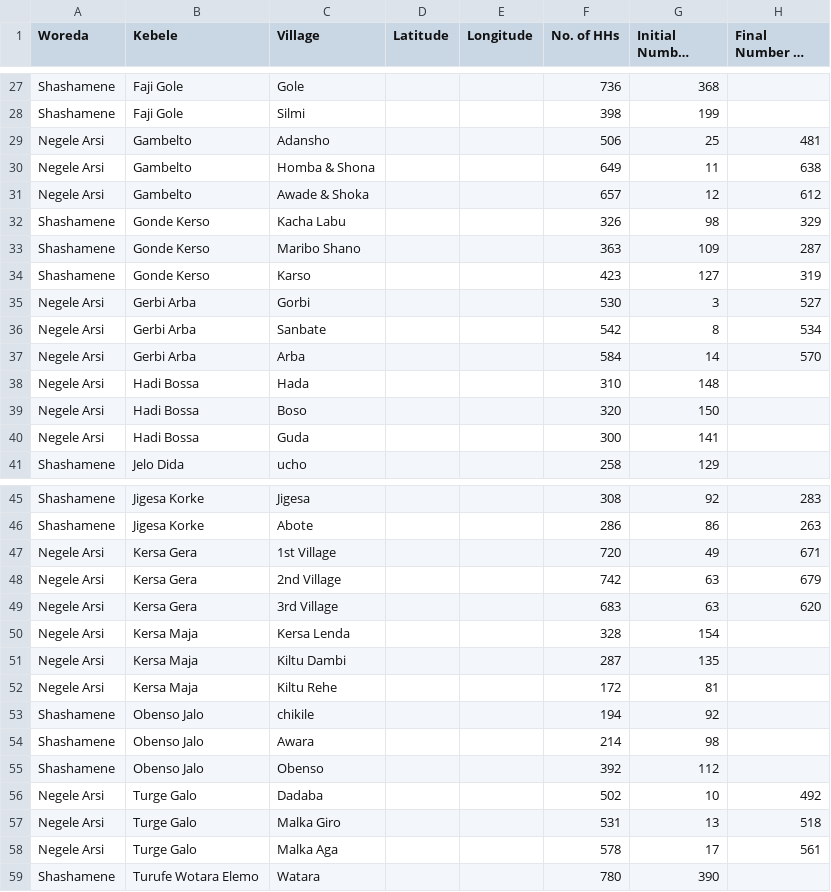
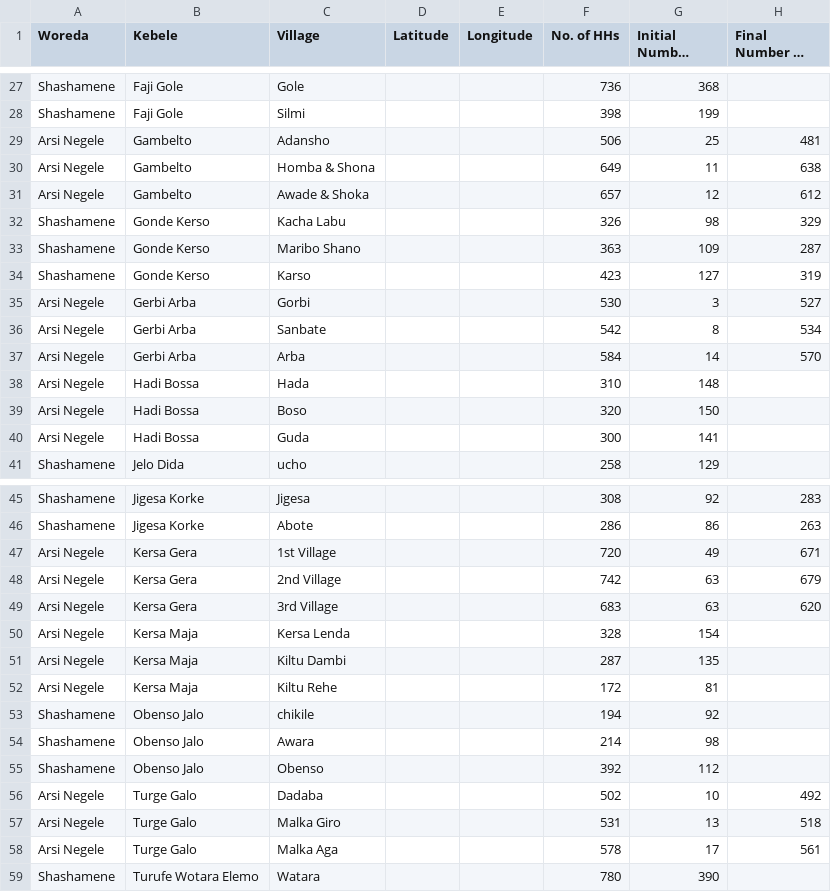
Before and after one commit to akvo/wai-wash-mis, a CSV file: ethiopia/transformer/eth_clts_data.csv, drawn as a sheet; only a part is shown, gaps mark what is left out; long unchanged cells end in …; the diff covers the shown part only; the diff names each change by its address in the sheet, - before the commit and + after, or states it on an @@ line.

```diff
--- a/ethiopia/transformer/eth_clts_data.csv
+++ b/ethiopia/transformer/eth_clts_data.csv
-A29:A31 (Woreda): Negele Arsi
+A29:A31 (Woreda): Arsi Negele
-A35:A40 (Woreda): Negele Arsi
+A35:A40 (Woreda): Arsi Negele
-A47:A52 (Woreda): Negele Arsi
+A47:A52 (Woreda): Arsi Negele
-A56:A58 (Woreda): Negele Arsi
+A56:A58 (Woreda): Arsi Negele
```
Also changed, not shown: 12 edited cells elsewhere in this file, 4 other files.
